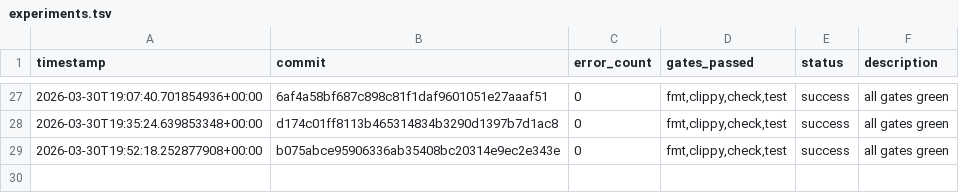
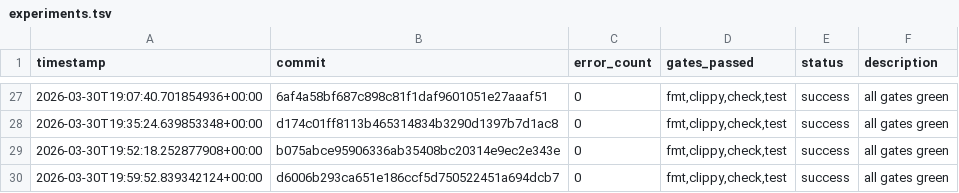
Before and after one commit to TheFermiSea/beefcake-swarm, a TSV file: experiments.tsv, drawn as a sheet; only a part is shown, gaps mark what is left out.

Commit message:
swarm: iteration 1 changes
Executed-By: swarm-ai-proxy

```diff
--- a/experiments.tsv
+++ b/experiments.tsv
@@ -29 +29,2 @@ timestamp	commit	error_count	gates_passed	status	description
 2026-03-30T19:52:18.252877908+00:00	b075abce95906336ab35408bc20314e9ec2e343e	0	fmt,clippy,check,test	success	all gates green
+2026-03-30T19:59:52.839342124+00:00	d6006b293ca651e186ccf5d750522451a694dcb7	0	fmt,clippy,check,test	success	all gates green
```
